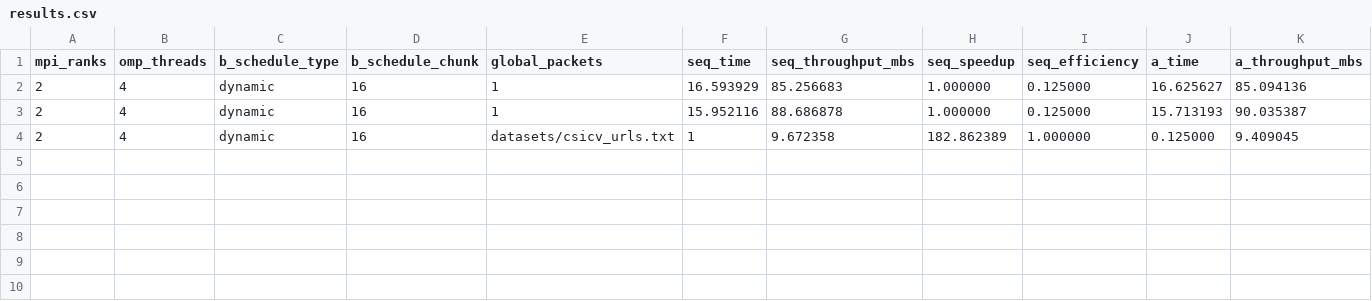
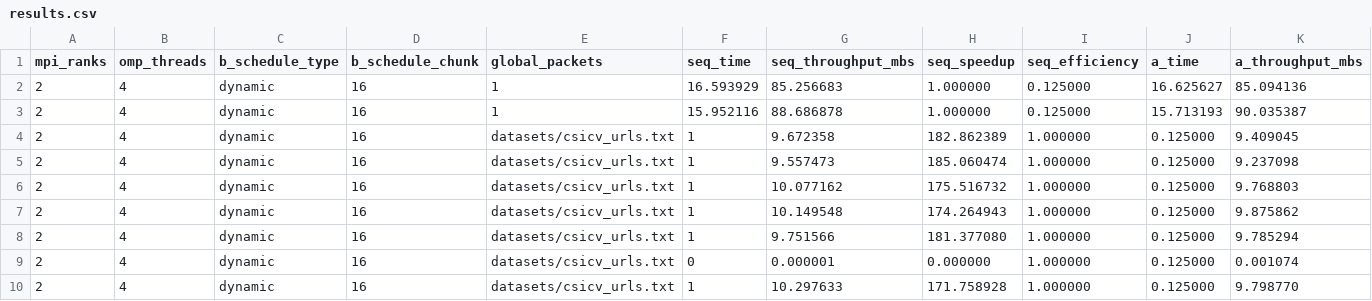
Before and after one commit to moka-co/hybrid-mpi-openmp-xss-dpi, a CSV file: results.csv, drawn as a sheet; only a part is shown; rows hold the shown columns only; the diff names each change by its address in the sheet, - before the commit and + after, or states it on an @@ line.

```diff
--- a/results.csv
+++ b/results.csv
+row 5: 2 | 4 | dynamic | 16 | datasets/csicv_urls.txt | 1 | 9.557473 | 185.060474 | 1.000000 | 0.125000 | 9.237098
+row 6: 2 | 4 | dynamic | 16 | datasets/csicv_urls.txt | 1 | 10.077162 | 175.516732 | 1.000000 | 0.125000 | 9.768803
+row 7: 2 | 4 | dynamic | 16 | datasets/csicv_urls.txt | 1 | 10.149548 | 174.264943 | 1.000000 | 0.125000 | 9.875862
+row 8: 2 | 4 | dynamic | 16 | datasets/csicv_urls.txt | 1 | 9.751566 | 181.377080 | 1.000000 | 0.125000 | 9.785294
+row 9: 2 | 4 | dynamic | 16 | datasets/csicv_urls.txt | 0 | 0.000001 | 0.000000 | 1.000000 | 0.125000 | 0.001074
+row 10: 2 | 4 | dynamic | 16 | datasets/csicv_urls.txt | 1 | 10.297633 | 171.758928 | 1.000000 | 0.125000 | 9.798770
```
Also changed, not shown: 1 other file.
